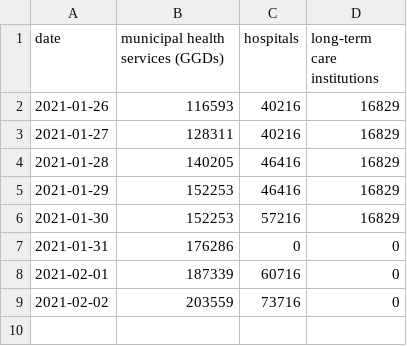
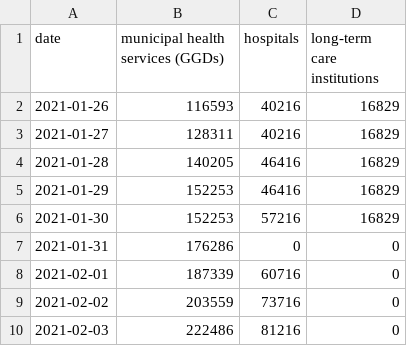
Before and after one commit to Sikerdebaard/netherlands-vaccinations-scraper, a CSV file: people-vaccinated-by-instance.csv, drawn as a sheet.

```diff
--- a/people-vaccinated-by-instance.csv
+++ b/people-vaccinated-by-instance.csv
@@ -9 +9,2 @@ date,municipal health services (GGDs),hospitals,long-term care institutions
 2021-02-02,203559,73716,0
+2021-02-03,222486,81216,0
```
Also changed, not shown: 3 other files.
